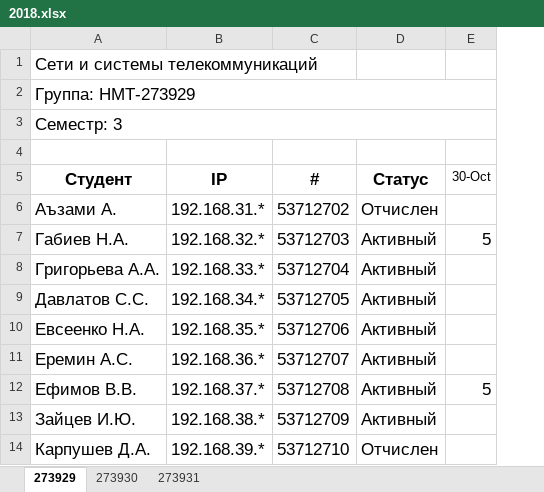
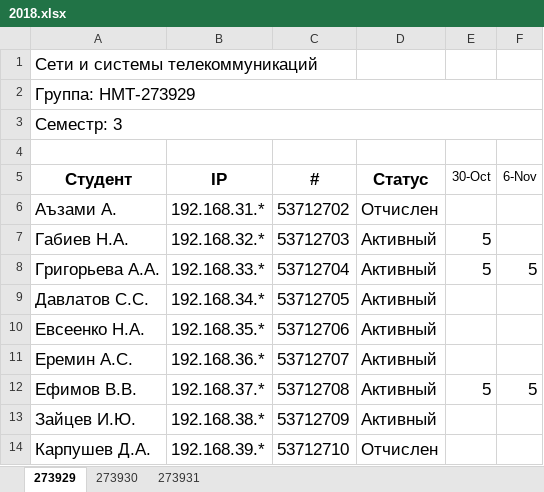
Before and after one commit to ukoloff/nets, an Excel workbook: register/2018.xlsx, sheet 273929, drawn as a sheet; only a part is shown; values as stored, in another font and other column widths than the file's, no borders; the diff names each change by its address in the sheet, - before the commit and + after, or states it on an @@ line.

```diff
--- a/register/2018.xlsx (sheet 273929)
+++ b/register/2018.xlsx (sheet 273929)
+column F (6-Nov), rows 8-12: 5 |  |  |  | 5
-E8 (30-Oct): (empty)
+E8 (30-Oct): 5
```
Also changed, not shown: sheet 273931.
